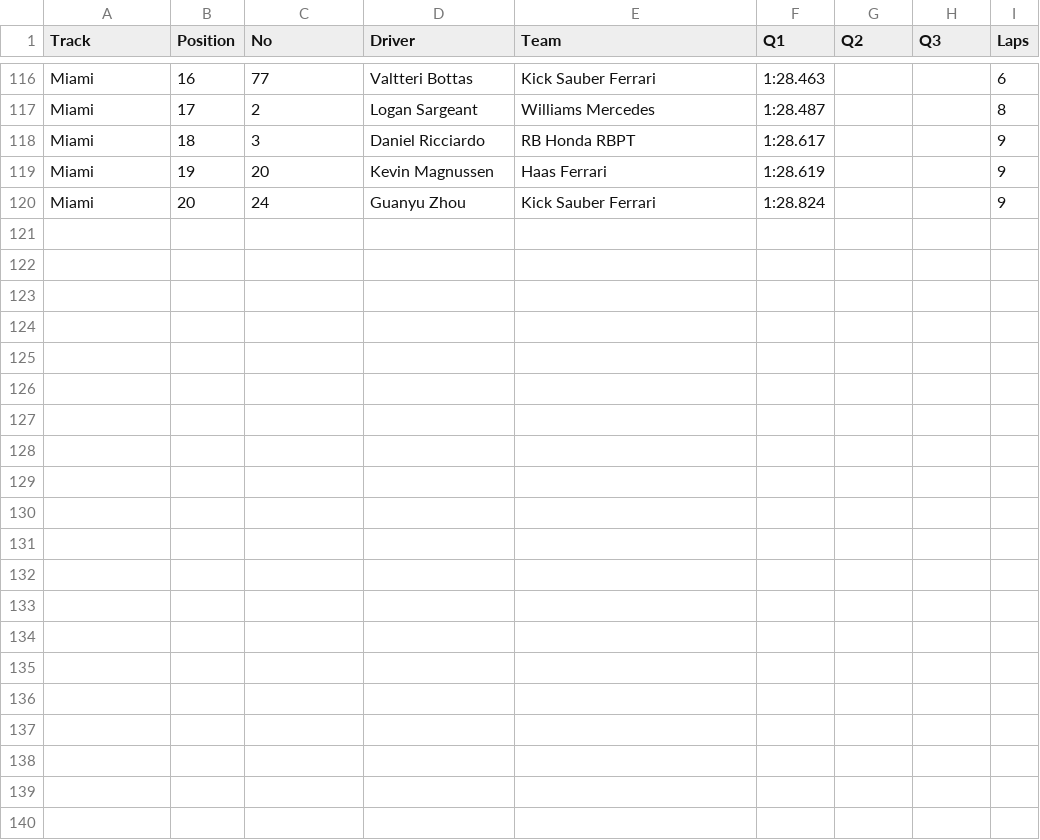
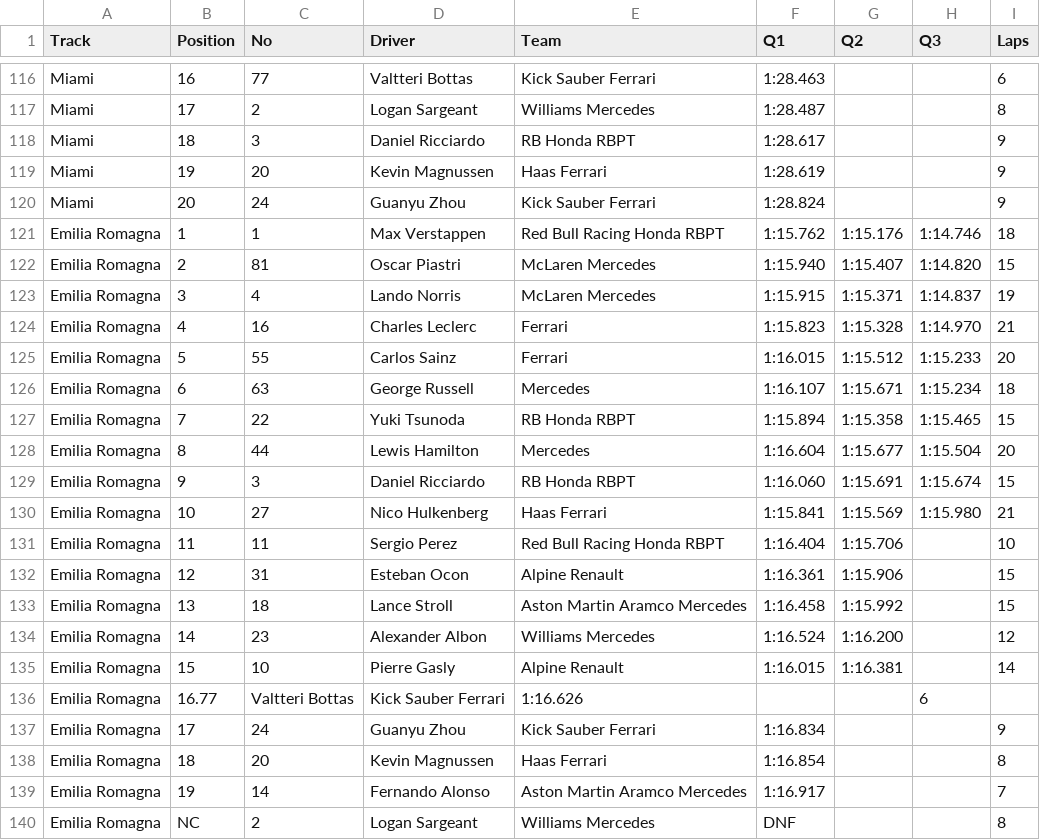
Before and after one commit to toUpperCase78/formula1-datasets, a CSV file: Formula1_2024season_qualifyingResults.csv, drawn as a sheet; only a part is shown, gaps mark what is left out; the diff names each change by its address in the sheet, - before the commit and + after, or states it on an @@ line.

Commit message:
F1 2024 Season Qualifying Results (7 of 24 Rounds)

```diff
--- a/Formula1_2024season_qualifyingResults.csv
+++ b/Formula1_2024season_qualifyingResults.csv
+row 121: Emilia Romagna | 1 | 1 | Max Verstappen | Red Bull Racing Honda RBPT | 1:15.762 | 1:15.176 | 1:14.746 | 18
+row 122: Emilia Romagna | 2 | 81 | Oscar Piastri | McLaren Mercedes | 1:15.940 | 1:15.407 | 1:14.820 | 15
+row 123: Emilia Romagna | 3 | 4 | Lando Norris | McLaren Mercedes | 1:15.915 | 1:15.371 | 1:14.837 | 19
+row 124: Emilia Romagna | 4 | 16 | Charles Leclerc | Ferrari | 1:15.823 | 1:15.328 | 1:14.970 | 21
+row 125: Emilia Romagna | 5 | 55 | Carlos Sainz | Ferrari | 1:16.015 | 1:15.512 | 1:15.233 | 20
+row 126: Emilia Romagna | 6 | 63 | George Russell | Mercedes | 1:16.107 | 1:15.671 | 1:15.234 | 18
+row 127: Emilia Romagna | 7 | 22 | Yuki Tsunoda | RB Honda RBPT | 1:15.894 | 1:15.358 | 1:15.465 | 15
+row 128: Emilia Romagna | 8 | 44 | Lewis Hamilton | Mercedes | 1:16.604 | 1:15.677 | 1:15.504 | 20
+row 129: Emilia Romagna | 9 | 3 | Daniel Ricciardo | RB Honda RBPT | 1:16.060 | 1:15.691 | 1:15.674 | 15
+row 130: Emilia Romagna | 10 | 27 | Nico Hulkenberg | Haas Ferrari | 1:15.841 | 1:15.569 | 1:15.980 | 21
+row 131: Emilia Romagna | 11 | 11 | Sergio Perez | Red Bull Racing Honda RBPT | 1:16.404 | 1:15.706 |  | 10
+row 132: Emilia Romagna | 12 | 31 | Esteban Ocon | Alpine Renault | 1:16.361 | 1:15.906 |  | 15
+row 133: Emilia Romagna | 13 | 18 | Lance Stroll | Aston Martin Aramco Mercedes | 1:16.458 | 1:15.992 |  | 15
+row 134: Emilia Romagna | 14 | 23 | Alexander Albon | Williams Mercedes | 1:16.524 | 1:16.200 |  | 12
+row 135: Emilia Romagna | 15 | 10 | Pierre Gasly | Alpine Renault | 1:16.015 | 1:16.381 |  | 14
+row 136: Emilia Romagna | 16.77 | Valtteri Bottas | Kick Sauber Ferrari | 1:16.626 |  |  | 6
+row 137: Emilia Romagna | 17 | 24 | Guanyu Zhou | Kick Sauber Ferrari | 1:16.834 |  |  | 9
+row 138: Emilia Romagna | 18 | 20 | Kevin Magnussen | Haas Ferrari | 1:16.854 |  |  | 8
+row 139: Emilia Romagna | 19 | 14 | Fernando Alonso | Aston Martin Aramco Mercedes | 1:16.917 |  |  | 7
+row 140: Emilia Romagna | NC | 2 | Logan Sargeant | Williams Mercedes | DNF |  |  | 8
```
